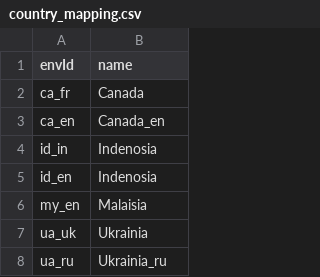
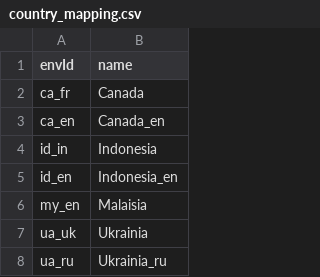
Before and after one commit to thomas-gouty-decathlon/oneshop_monitoring-api, a CSV file: csv/country_mapping.csv, drawn as a sheet; only a part is shown.

Commit message:
data formated for discord WIP

```diff
--- a/csv/country_mapping.csv
+++ b/csv/country_mapping.csv
@@ -3,4 +3,4 @@ ca_fr,Canada
 ca_en,Canada_en
-id_in,Indenosia
-id_en,Indenosia
+id_in,Indonesia
+id_en,Indonesia_en
 my_en,Malaisia
```
Also changed, not shown: 3 other files.
